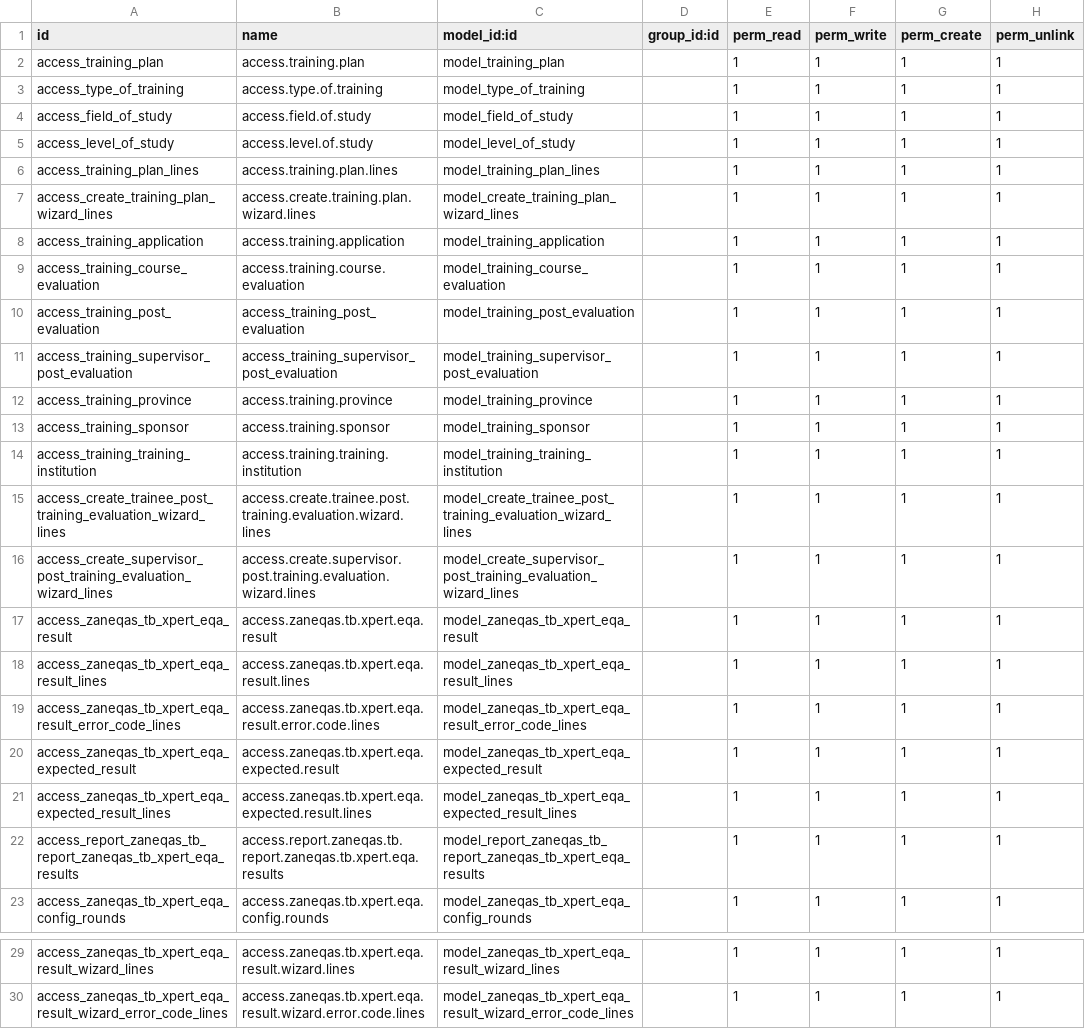
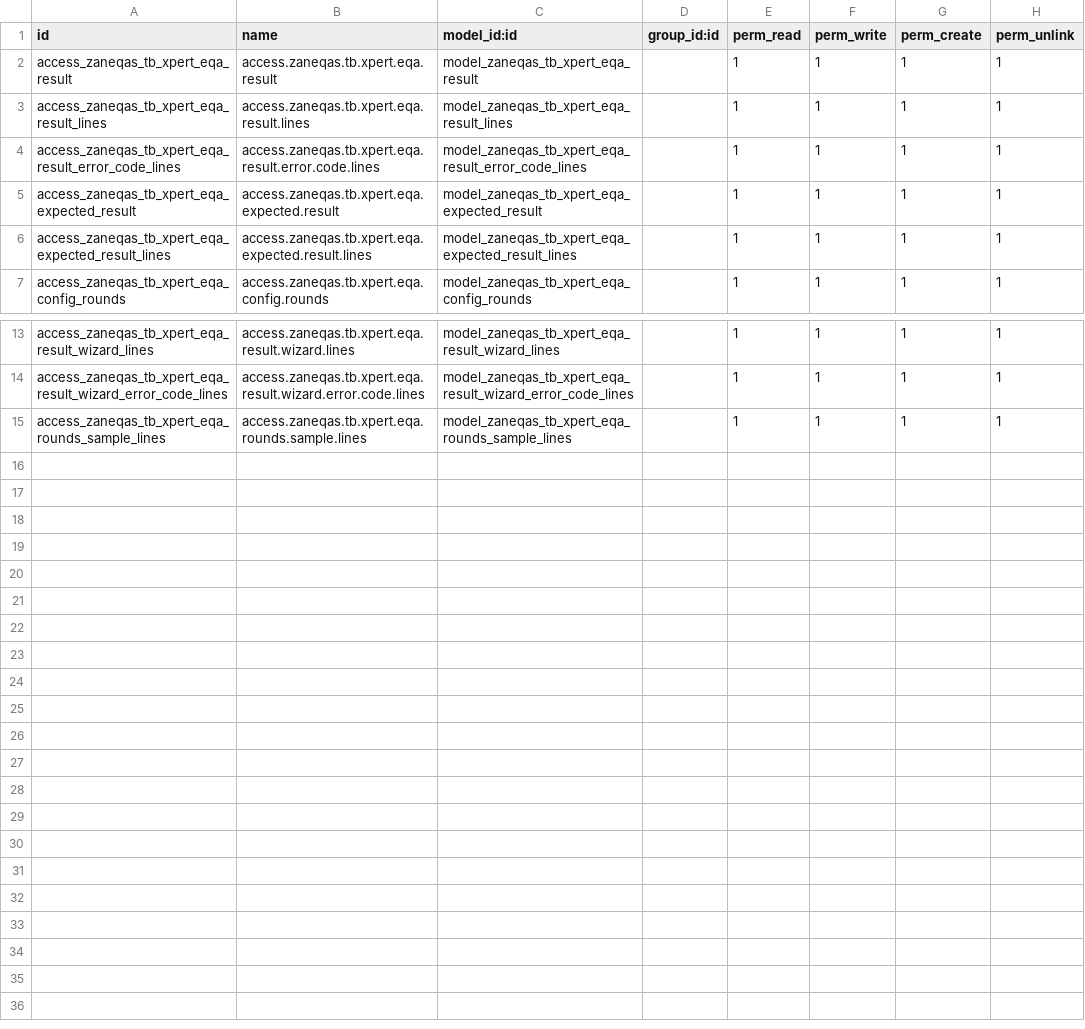
Before and after one commit to chis7/zaneqas_project, a CSV file: zaneqas_tb/security/ir.model.access.csv, drawn as a sheet; only a part is shown, gaps mark what is left out; removed rows and columns are numbered as before the commit, all else as after; the diff names each change by its address in the sheet, - before the commit and + after, or states it on an @@ line.

```diff
--- a/zaneqas_tb/security/ir.model.access.csv
+++ b/zaneqas_tb/security/ir.model.access.csv
-row 2: access_training_plan | access.training.plan | model_training_plan |  | 1 | 1 | 1 | 1
-row 3: access_type_of_training | access.type.of.training | model_type_of_training |  | 1 | 1 | 1 | 1
-row 4: access_field_of_study | access.field.of.study | model_field_of_study |  | 1 | 1 | 1 | 1
-row 5: access_level_of_study | access.level.of.study | model_level_of_study |  | 1 | 1 | 1 | 1
-row 6: access_training_plan_lines | access.training.plan.lines | model_training_plan_lines |  | 1 | 1 | 1 | 1
-row 7: access_create_training_plan_wizard_lines | access.create.training.plan.wizard.lines | model_create_training_plan_wizard_lines |  | 1 | 1 | 1 | 1
-row 8: access_training_application | access.training.application | model_training_application |  | 1 | 1 | 1 | 1
-row 9: access_training_course_evaluation | access.training.course.evaluation | model_training_course_evaluation |  | 1 | 1 | 1 | 1
-row 10: access_training_post_evaluation | access_training_post_evaluation | model_training_post_evaluation |  | 1 | 1 | 1 | 1
-row 11: access_training_supervisor_post_evaluation | access_training_supervisor_post_evaluation | model_training_supervisor_post_evaluation |  | 1 | 1 | 1 | 1
-row 12: access_training_province | access.training.province | model_training_province |  | 1 | 1 | 1 | 1
-row 13: access_training_sponsor | access.training.sponsor | model_training_sponsor |  | 1 | 1 | 1 | 1
-row 14: access_training_training_institution | access.training.training.institution | model_training_training_institution |  | 1 | 1 | 1 | 1
-row 15: access_create_trainee_post_training_evaluation_wizard_lines | access.create.trainee.post.training.evaluation.wizard.lines | model_create_trainee_post_training_evaluation_wizard_lines |  | 1 | 1 | 1 | 1
-row 16: access_create_supervisor_post_training_evaluation_wizard_lines | access.create.supervisor.post.training.evaluation.wizard.lines | model_create_supervisor_post_training_evaluation_wizard_lines |  | 1 | 1 | 1 | 1
-row 22: access_report_zaneqas_tb_report_zaneqas_tb_xpert_eqa_results | access.report.zaneqas.tb.report.zaneqas.tb.xpert.eqa.results | model_report_zaneqas_tb_report_zaneqas_tb_xpert_eqa_results |  | 1 | 1 | 1 | 1
+row 15: access_zaneqas_tb_xpert_eqa_rounds_sample_lines | access.zaneqas.tb.xpert.eqa.rounds.sample.lines | model_zaneqas_tb_xpert_eqa_rounds_sample_lines |  | 1 | 1 | 1 | 1
```
Also changed, not shown: 39 other files.
